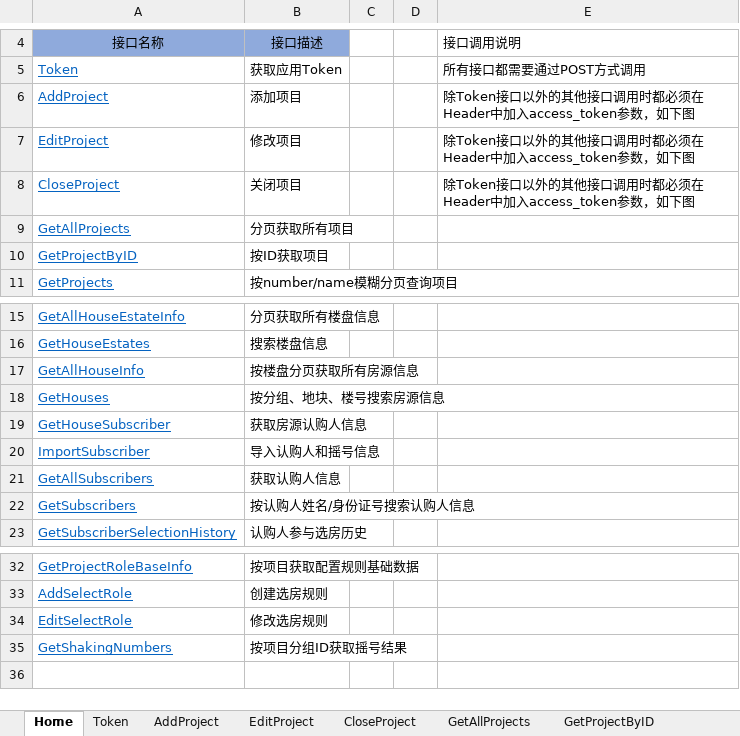
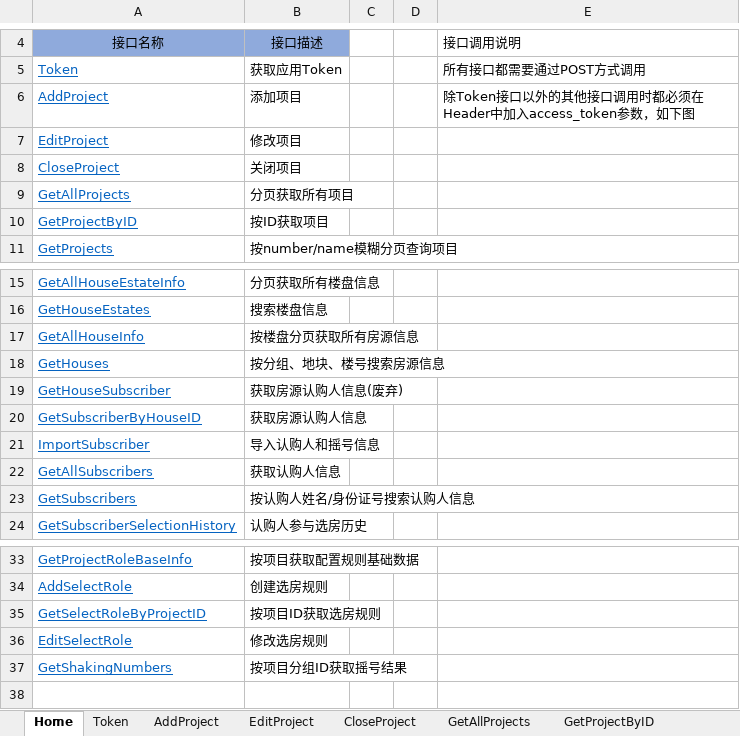
Before and after one commit to RockJiang1/HouseSelection, an Excel workbook: Doc/接口说明文档.xlsx, sheet Home, drawn as a sheet; only a part is shown, gaps mark what is left out; values as stored, in another font and other column widths than the file's, no borders; charts and pictures not drawn; the diff names each change by its address in the sheet, - before the commit and + after, or states it on an @@ line.

```diff
--- a/Doc/接口说明文档.xlsx (sheet Home)
+++ b/Doc/接口说明文档.xlsx (sheet Home)
-E7:E8: 除Token接口以外的其他接口调用时都必须在Header中加入access_token参数，如下图
+E7:E8: (empty)
-B19: 获取房源认购人信息
+B19: 获取房源认购人信息(废弃)
+row 20: GetSubscriberByHouseID | 获取房源认购人信息
+row 35: GetSelectRoleByProjectID | 按项目ID获取选房规则
```
Also changed, not shown: sheet GetSubscribers, sheet GetAllHouseInfo, other sheet tabs, charts or pictures, 10 other files.
